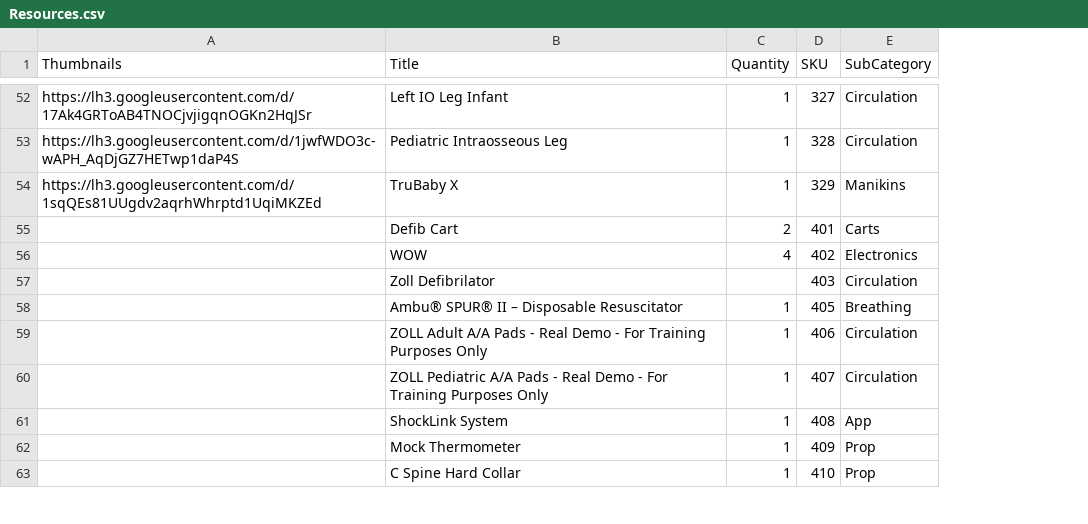
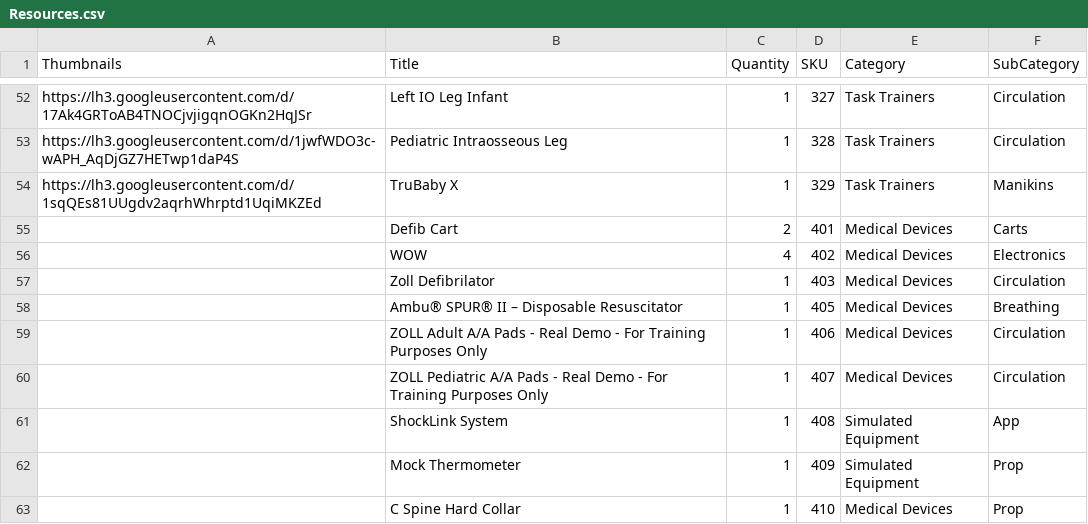
Before and after one commit to BCCWSIM/csvlocal, a CSV file: Resources.csv, drawn as a sheet; only a part is shown, gaps mark what is left out; the diff covers the shown part only; the diff names each change by its address in the sheet, - before the commit and + after, or states it on an @@ line.

```diff
--- a/Resources.csv
+++ b/Resources.csv
+column E (Category), rows 52-63: Task Trainers | Task Trainers | Task Trainers | Medical Devices | Medical Devices | Medical Devices | Medical Devices | Medical Devices | Medical Devices | Simulated Equipment | Simulated Equipment | Medical Devices
-C57 (Quantity): (empty)
+C57 (Quantity): 1
```
Also changed, not shown: 44 edited cells elsewhere in this file.
